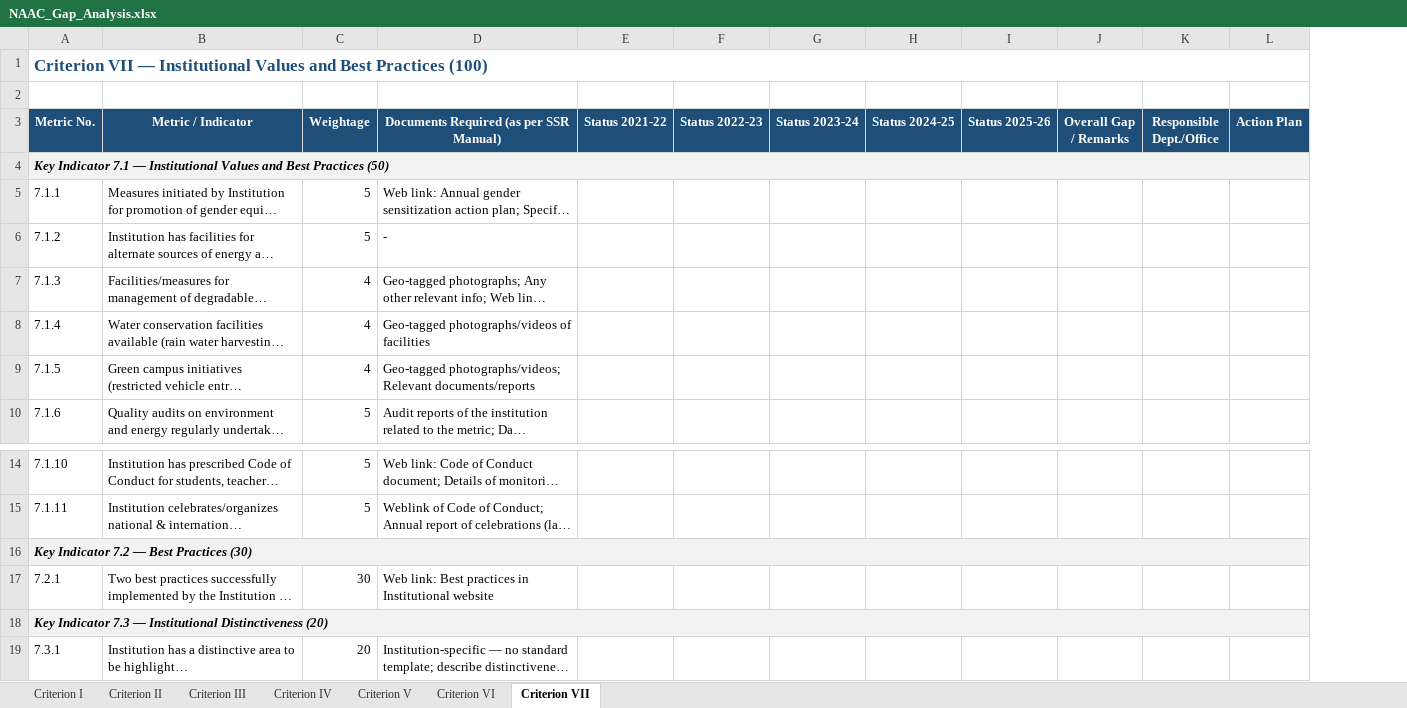
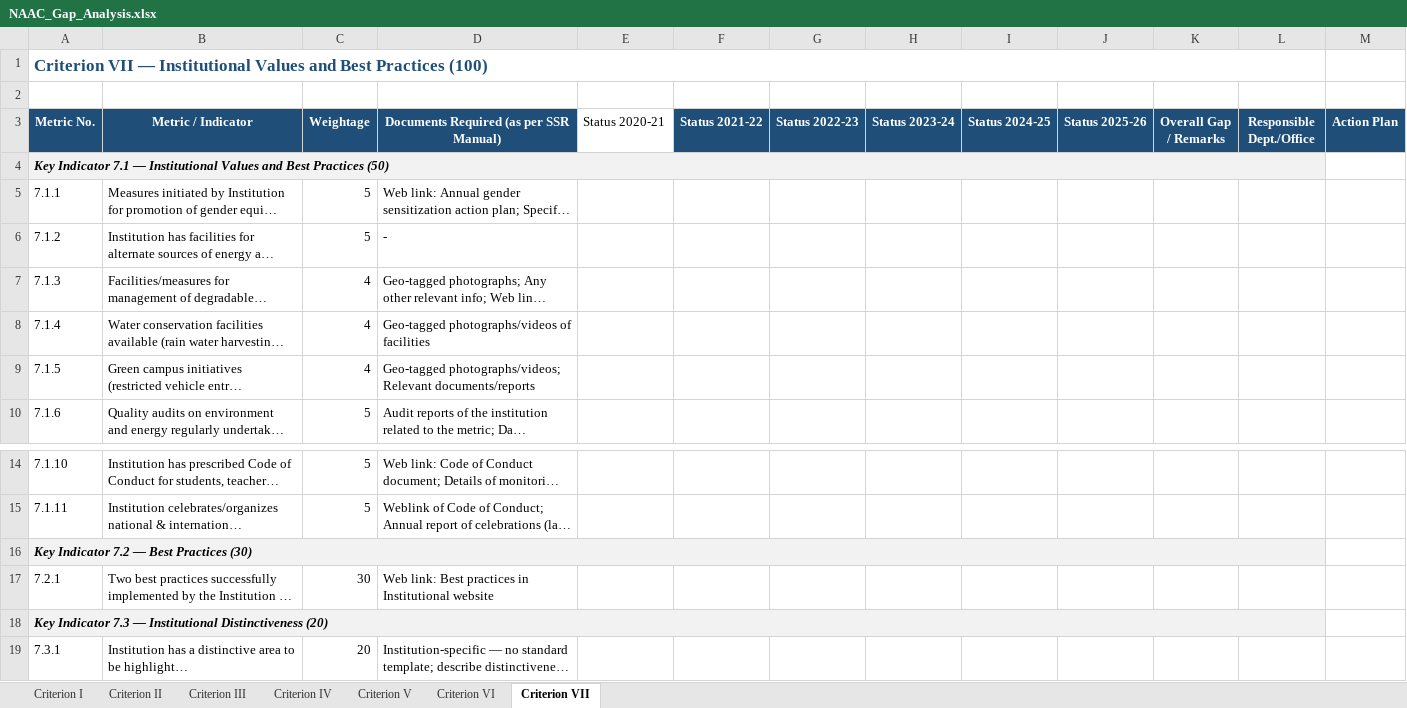
Before and after one commit to krutikpatel007/NAAC---Criterion-VI, an Excel workbook: NAAC_Gap_Analysis.xlsx, sheet Criterion VII, drawn as a sheet; only a part is shown, gaps mark what is left out; long unchanged cells end in …; values as stored, in another font and other column widths than the file's, no borders; removed rows and columns are numbered as before the commit, all else as after; the diff names each change by its address in the sheet, - before the commit and + after, or states it on an @@ line.

Commit message:
Update Criterion VI audit assessment: sync 6-year statuses (2020-21 to 2025-26) across data.json, data.js, Excel gap analysis, and app storage

```diff
--- a/NAAC_Gap_Analysis.xlsx (sheet Criterion VII)
+++ b/NAAC_Gap_Analysis.xlsx (sheet Criterion VII)
+column E (Status 2020-21), empty
-A1:L1 merged
+A1:L1 merged
-A4:L4 merged
+A4:L4 merged
-A16:L16 merged
+A16:L16 merged
-A18:L18 merged
+A18:L18 merged
```
Also changed, not shown: sheet Criterion VI, 3 other files.
